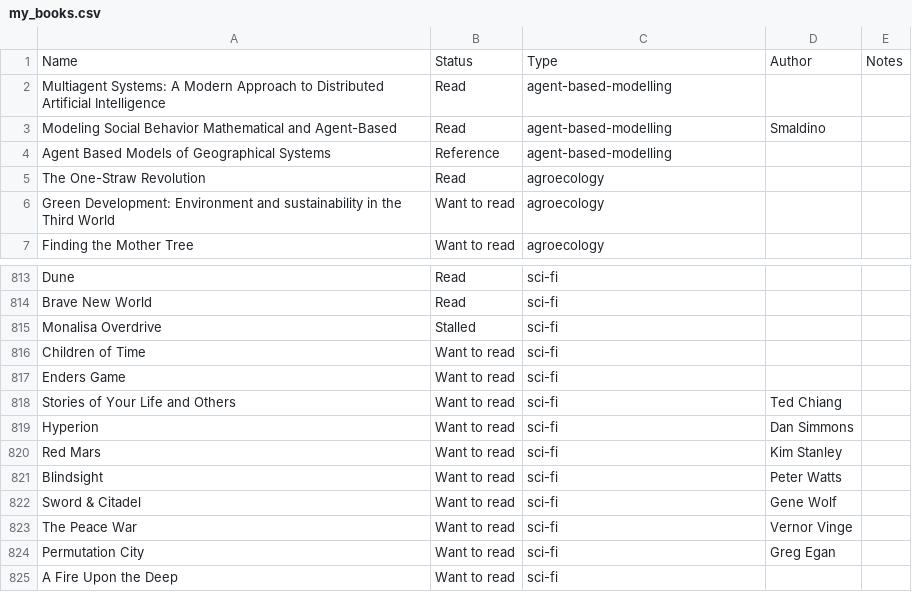
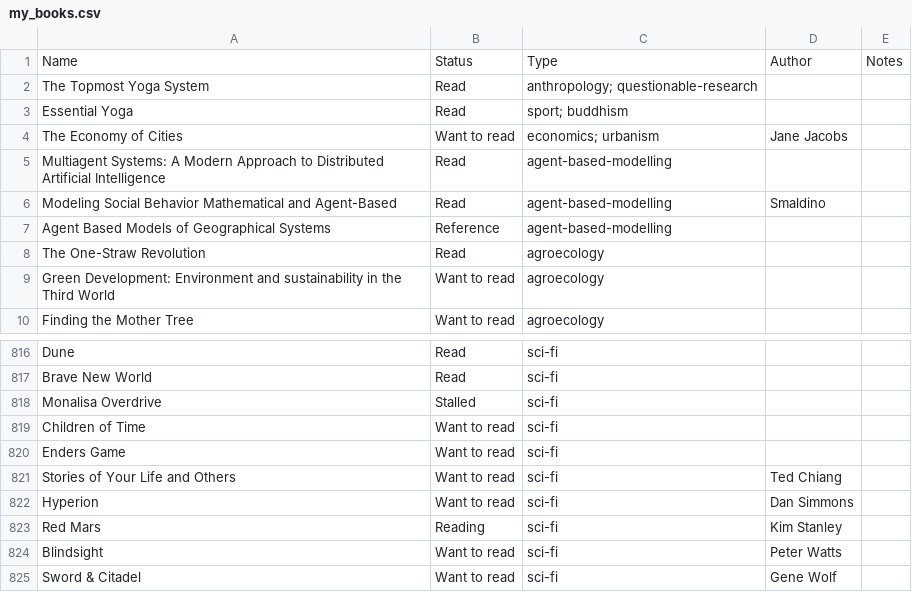
Before and after one commit to marimeireles/psychonautgirl, a CSV file: my_books.csv, drawn as a sheet; only a part is shown, gaps mark what is left out; the shorter side is filled out with more unchanged rows.

Commit message:
update books

```diff
--- a/my_books.csv
+++ b/my_books.csv
@@ -1,2 +1,5 @@
 Name,Status,Type,Author,Notes
+The Topmost Yoga System,Read,anthropology; questionable-research,,
+Essential Yoga,Read,sport; buddhism,,
+The Economy of Cities,Want to read,economics; urbanism,Jane Jacobs,
 Multiagent Systems: A Modern Approach to Distributed Artificial Intelligence,Read,agent-based-modelling,,
@@ -819,3 +822,3 @@ Stories of Your Life and Others,Want to read,sci-fi,Ted Chiang,
 Hyperion,Want to read,sci-fi,Dan Simmons,
-Red Mars,Want to read,sci-fi,Kim Stanley,
+Red Mars,Reading,sci-fi,Kim Stanley,
 Blindsight,Want to read,sci-fi,Peter Watts,
```
Also changed, not shown: 1 other file.
